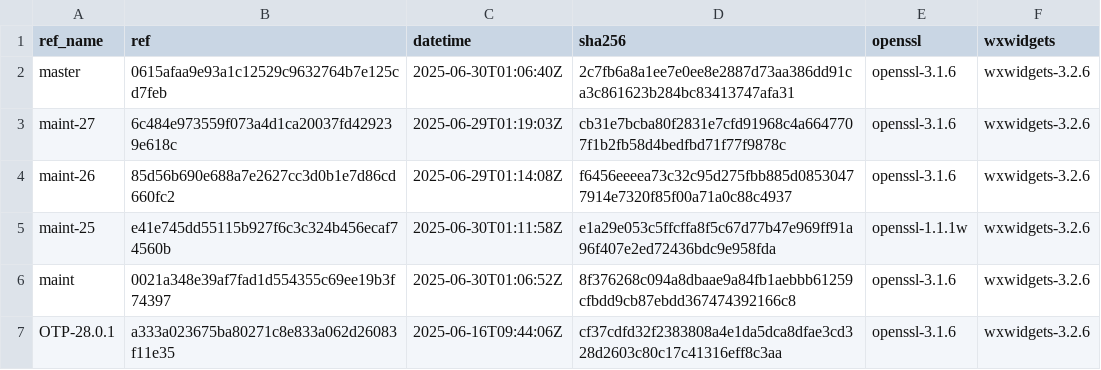
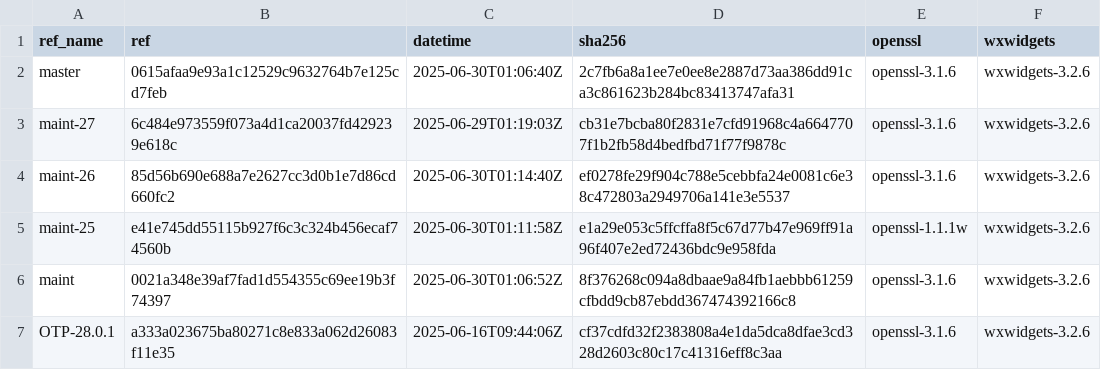
Before and after one commit to paulo-ferraz-oliveira/otp_builds, a CSV file: builds/aarch64-apple-darwin.csv, drawn as a sheet; only a part is shown.

```diff
--- a/builds/aarch64-apple-darwin.csv
+++ b/builds/aarch64-apple-darwin.csv
@@ -3,3 +3,3 @@ master,0615afaa9e93a1c12529c9632764b7e125cd7feb,2025-06-30T01:06:40Z,2c7fb6a8a1e
 maint-27,6c484e973559f073a4d1ca20037fd429239e618c,2025-06-29T01:19:03Z,cb31e7bcba80f2831e7cfd91968c4a6647707f1b2fb58d4bedfbd71f77f9878c,openssl-3.1.6,wxwidgets-3.2.6
-maint-26,85d56b690e688a7e2627cc3d0b1e7d86cd660fc2,2025-06-29T01:14:08Z,f6456eeeea73c32c95d275fbb885d08530477914e7320f85f00a71a0c88c4937,openssl-3.1.6,wxwidgets-3.2.6
+maint-26,85d56b690e688a7e2627cc3d0b1e7d86cd660fc2,2025-06-30T01:14:40Z,ef0278fe29f904c788e5cebbfa24e0081c6e38c472803a2949706a141e3e5537,openssl-3.1.6,wxwidgets-3.2.6
 maint-25,e41e745dd55115b927f6c3c324b456ecaf74560b,2025-06-30T01:11:58Z,e1a29e053c5ffcffa8f5c67d77b47e969ff91a96f407e2ed72436bdc9e958fda,openssl-1.1.1w,wxwidgets-3.2.6
```
